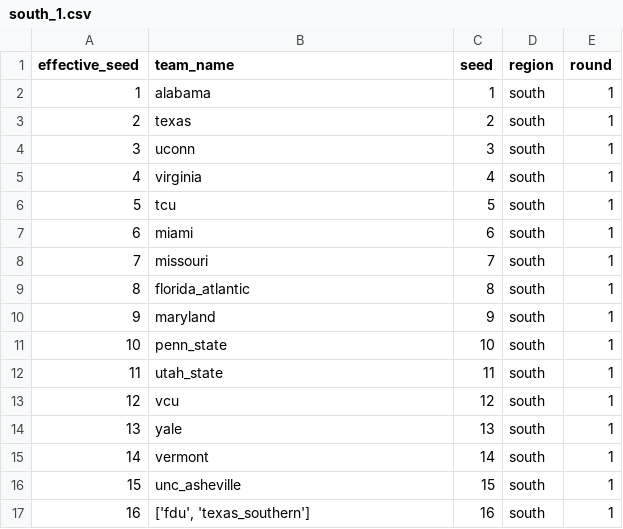
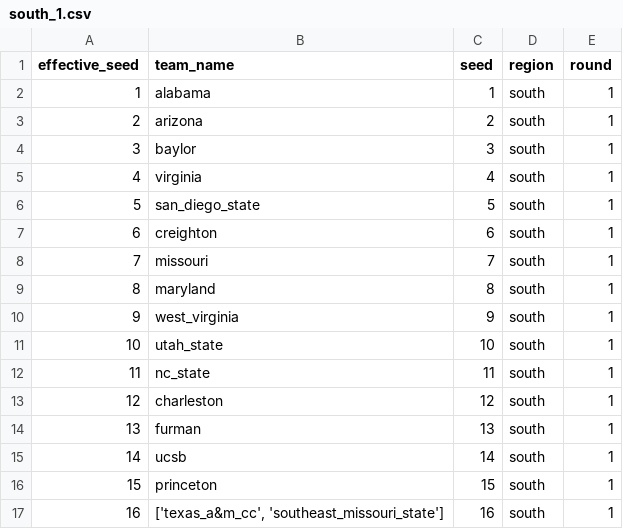
Before and after one commit to justinessert/mascot-bracket-constructor, a CSV file: data/2023/south_1.csv, drawn as a sheet.

```diff
--- a/data/2023/south_1.csv
+++ b/data/2023/south_1.csv
@@ -2,16 +2,16 @@ effective_seed,team_name,seed,region,round
 1,alabama,1,south,1
-2,texas,2,south,1
-3,uconn,3,south,1
+2,arizona,2,south,1
+3,baylor,3,south,1
 4,virginia,4,south,1
-5,tcu,5,south,1
-6,miami,6,south,1
+5,san_diego_state,5,south,1
+6,creighton,6,south,1
 7,missouri,7,south,1
-8,florida_atlantic,8,south,1
-9,maryland,9,south,1
-10,penn_state,10,south,1
-11,utah_state,11,south,1
-12,vcu,12,south,1
-13,yale,13,south,1
-14,vermont,14,south,1
-15,unc_asheville,15,south,1
-16,"['fdu', 'texas_southern']",16,south,1
+8,maryland,8,south,1
+9,west_virginia,9,south,1
+10,utah_state,10,south,1
+11,nc_state,11,south,1
+12,charleston,12,south,1
+13,furman,13,south,1
+14,ucsb,14,south,1
+15,princeton,15,south,1
+16,"['texas_a&m_cc', 'southeast_missouri_state']",16,south,1
```
Also changed, not shown: data/2023/east_1.csv, data/2023/midwest_1.csv, 8 other files.
